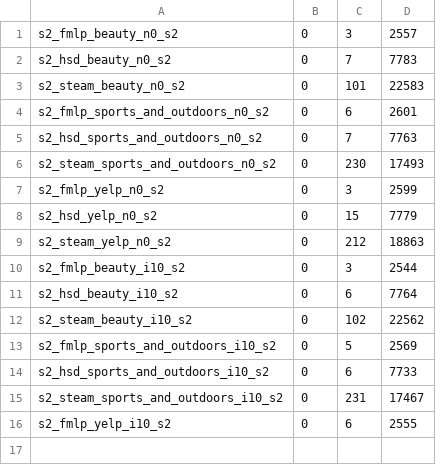
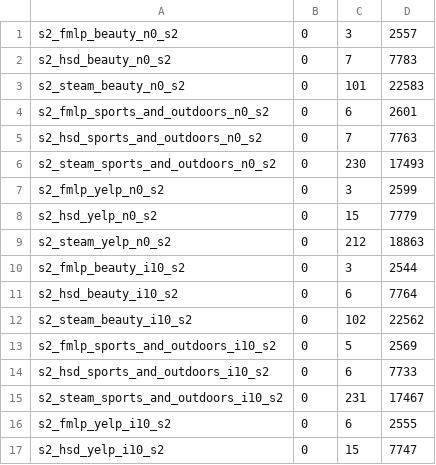
Before and after one commit to Keshavii/DenoisingSurvey, a TSV file: pc2/rq10/results/run_summary.tsv, drawn as a sheet.

```diff
--- a/pc2/rq10/results/run_summary.tsv
+++ b/pc2/rq10/results/run_summary.tsv
@@ -16 +16,2 @@ s2_steam_sports_and_outdoors_i10_s2	0	231	17467
 s2_fmlp_yelp_i10_s2	0	6	2555
+s2_hsd_yelp_i10_s2	0	15	7747
```
Also changed, not shown: 12 other files.
